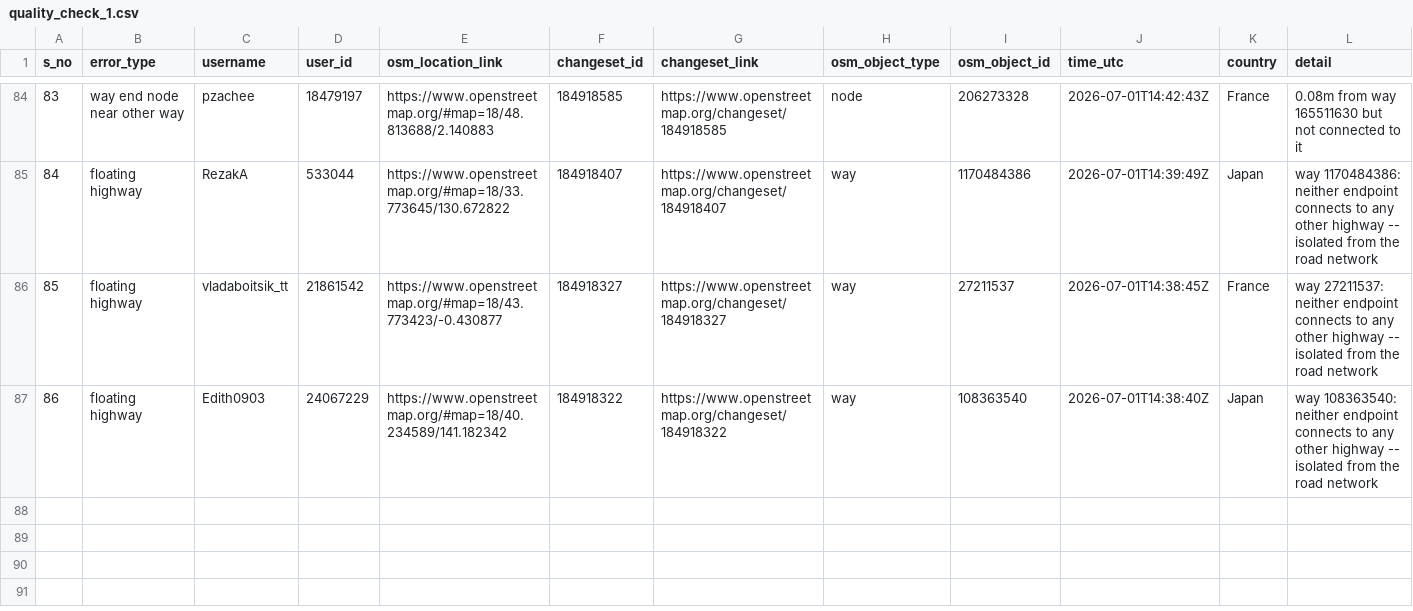
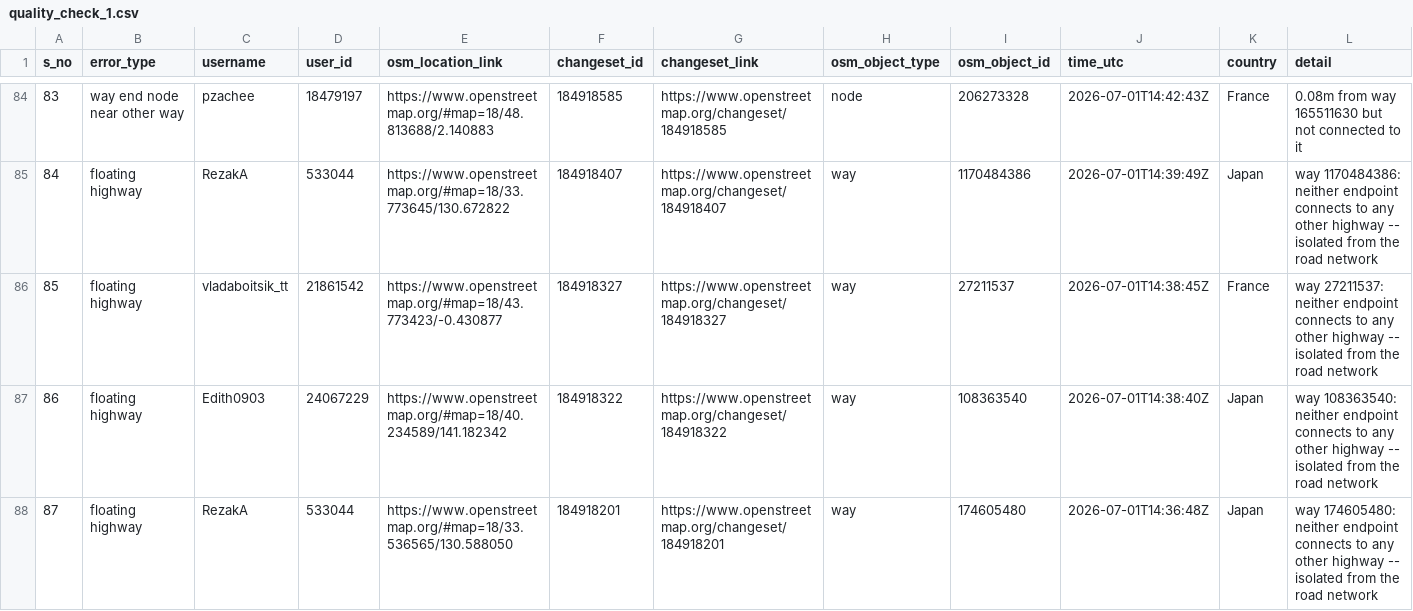
Before and after one commit to KingVik-Planet/OSM_QC_ttmappyhour, a CSV file: data/quality_check_1.csv, drawn as a sheet; only a part is shown, gaps mark what is left out; rows hold the shown columns only; the diff names each change by its address in the sheet, - before the commit and + after, or states it on an @@ line.

```diff
--- a/data/quality_check_1.csv
+++ b/data/quality_check_1.csv
+row 88: 87 | floating highway | RezakA | 533044 | https://www.openstreetmap.org/#map=18/33.536565/130.588050 | 184918201 | https://www.openstreetmap.org/changeset/184918201 | way | 174605480 | 2026-07-01T14:36:48Z | Japan | way 174605480: neither endpoint connects to any other highway -- isolated from the road network
```
Also changed, not shown: 3 other files.
